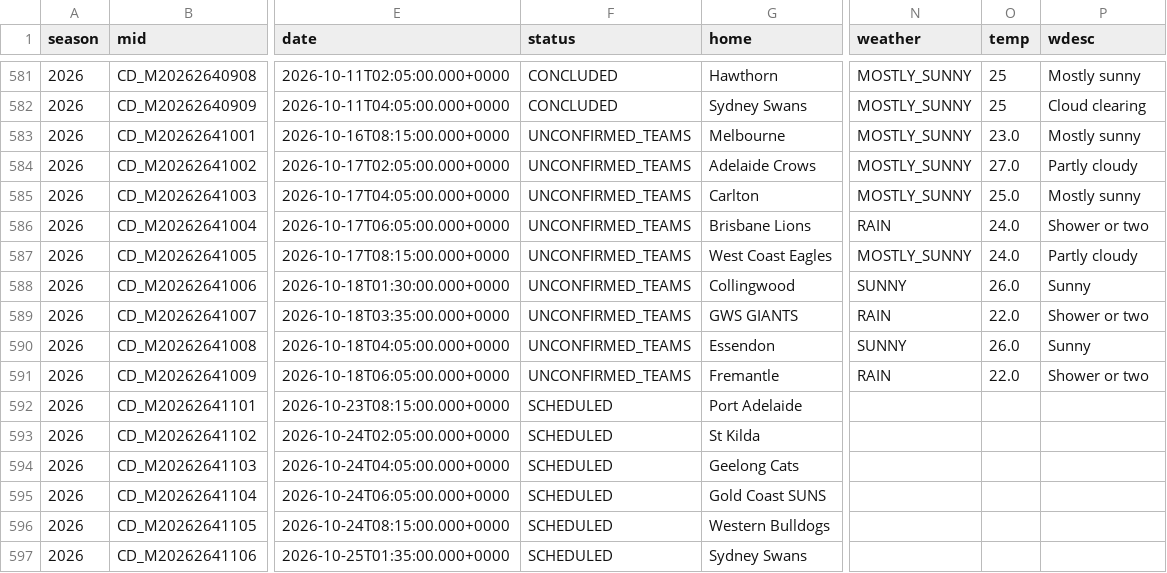
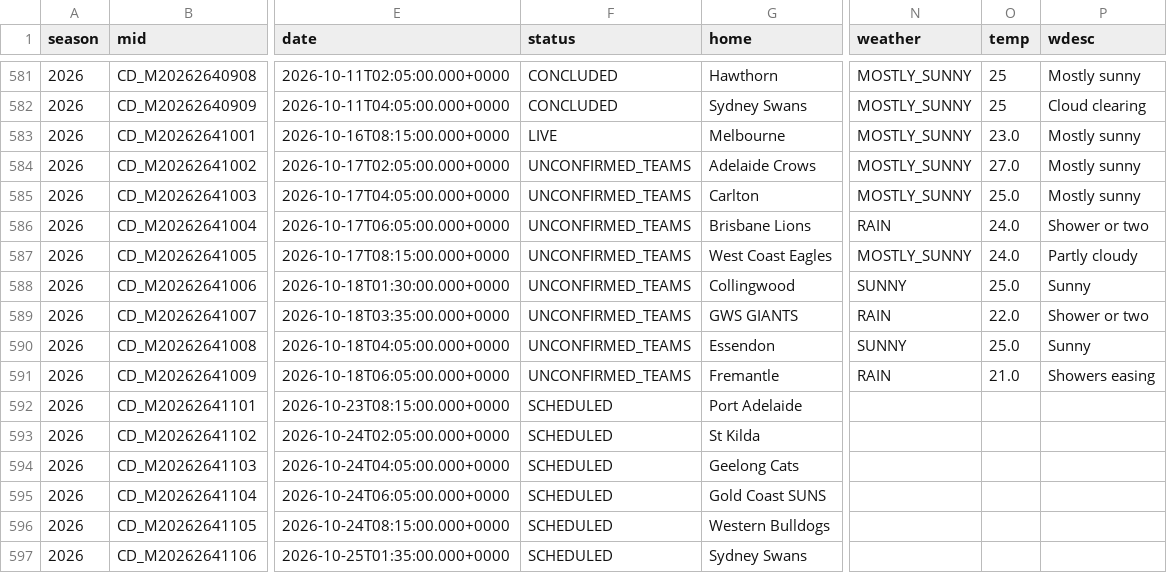
Before and after one commit to Blinky858/AFLW-Betting-Model, a CSV file: data/matches.csv, drawn as a sheet; only a part is shown, gaps mark what is left out; the diff names each change by its address in the sheet, - before the commit and + after, or states it on an @@ line.

```diff
--- a/data/matches.csv
+++ b/data/matches.csv
-F583 (status): UNCONFIRMED_TEAMS
+F583 (status): LIVE
-P584 (wdesc): Partly cloudy
+P584 (wdesc): Mostly sunny
-O588 (temp): 26.0
+O588 (temp): 25.0
-O590 (temp): 26.0
+O590 (temp): 25.0
-O591 (temp): 22.0
+O591 (temp): 21.0
-P591 (wdesc): Shower or two
+P591 (wdesc): Showers easing
```
Also changed, not shown: data/lineups.csv.
